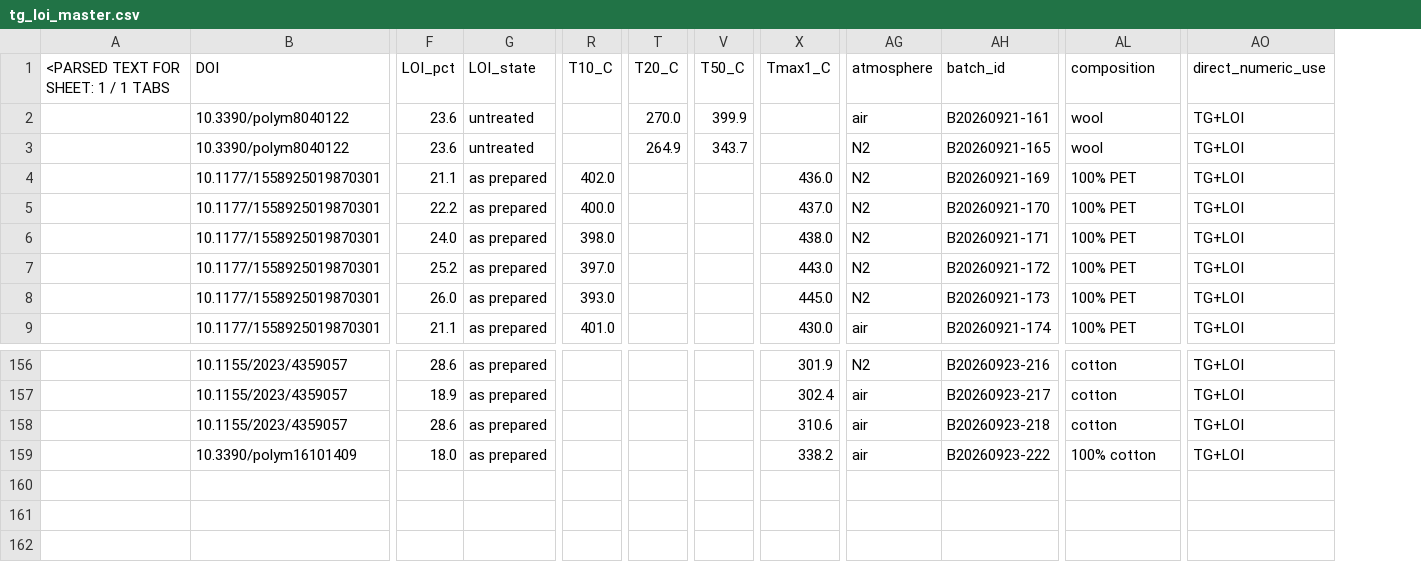
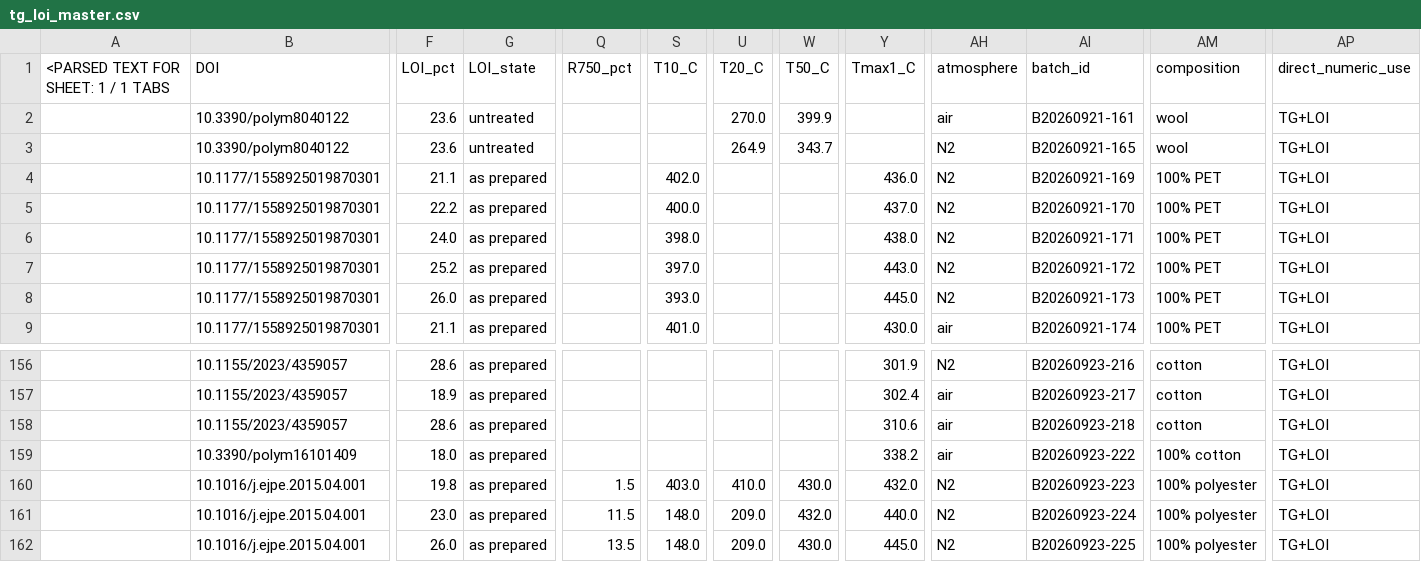
Before and after one commit to PolyFT/textile-tga-database, a CSV file: data/tg_loi_master.csv, drawn as a sheet; only a part is shown, gaps mark what is left out; rows hold the shown columns only; the diff names each change by its address in the sheet, - before the commit and + after, or states it on an @@ line.

```diff
--- a/data/tg_loi_master.csv
+++ b/data/tg_loi_master.csv
+column Q (R750_pct), empty
+row 160:  | 10.1016/j.ejpe.2015.04.001 | 19.8 | as prepared | 1.5 | 403.0 | 410.0 | 430.0 | 432.0 | N2 | B20260923-223 | 100% polyester | TG+LOI
+row 161:  | 10.1016/j.ejpe.2015.04.001 | 23.0 | as prepared | 11.5 | 148.0 | 209.0 | 432.0 | 440.0 | N2 | B20260923-224 | 100% polyester | TG+LOI
+row 162:  | 10.1016/j.ejpe.2015.04.001 | 26.0 | as prepared | 13.5 | 148.0 | 209.0 | 430.0 | 445.0 | N2 | B20260923-225 | 100% polyester | TG+LOI
```
Also changed, not shown: 1 other file.
